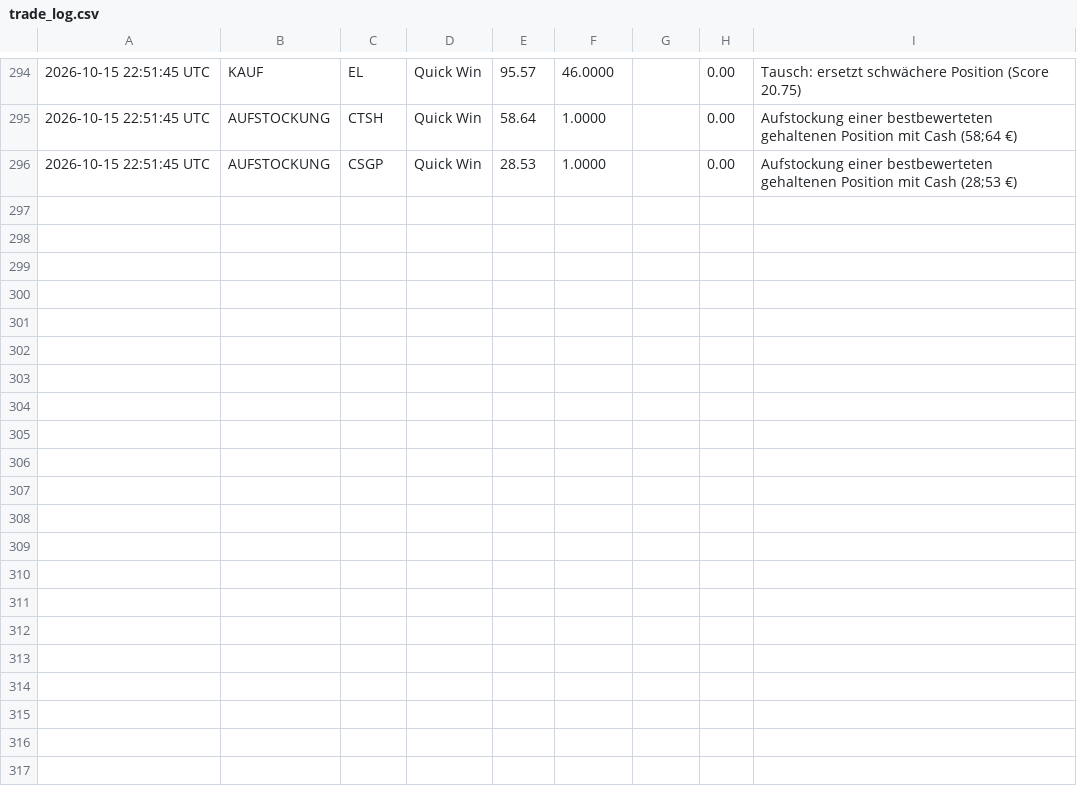
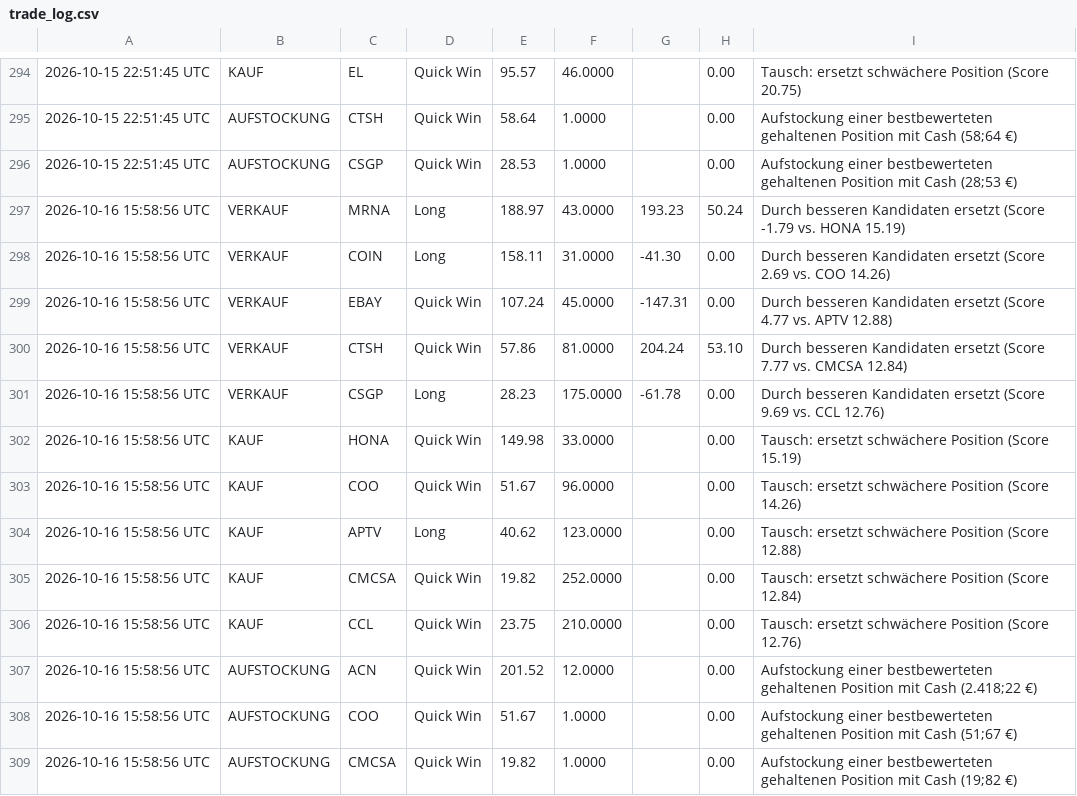
Before and after one commit to heyneca-stack/quantflow-dashboard, a CSV file: trade_log.csv, drawn as a sheet; only a part is shown, gaps mark what is left out.

```diff
--- a/trade_log.csv
+++ b/trade_log.csv
@@ -296 +296,14 @@
 2026-10-15 22:51:45 UTC,AUFSTOCKUNG,CSGP,Quick Win,28.53,1.0000,,0.00,Aufstockung einer bestbewerteten gehaltenen Position mit Cash (28;53 €)
+2026-10-16 15:58:56 UTC,VERKAUF,MRNA,Long,188.97,43.0000,193.23,50.24,Durch besseren Kandidaten ersetzt (Score -1.79 vs. HONA 15.19)
+2026-10-16 15:58:56 UTC,VERKAUF,COIN,Long,158.11,31.0000,-41.30,0.00,Durch besseren Kandidaten ersetzt (Score 2.69 vs. COO 14.26)
+2026-10-16 15:58:56 UTC,VERKAUF,EBAY,Quick Win,107.24,45.0000,-147.31,0.00,Durch besseren Kandidaten ersetzt (Score 4.77 vs. APTV 12.88)
+2026-10-16 15:58:56 UTC,VERKAUF,CTSH,Quick Win,57.86,81.0000,204.24,53.10,Durch besseren Kandidaten ersetzt (Score 7.77 vs. CMCSA 12.84)
+2026-10-16 15:58:56 UTC,VERKAUF,CSGP,Long,28.23,175.0000,-61.78,0.00,Durch besseren Kandidaten ersetzt (Score 9.69 vs. CCL 12.76)
+2026-10-16 15:58:56 UTC,KAUF,HONA,Quick Win,149.98,33.0000,,0.00,Tausch: ersetzt schwächere Position (Score 15.19)
+2026-10-16 15:58:56 UTC,KAUF,COO,Quick Win,51.67,96.0000,,0.00,Tausch: ersetzt schwächere Position (Score 14.26)
+2026-10-16 15:58:56 UTC,KAUF,APTV,Long,40.62,123.0000,,0.00,Tausch: ersetzt schwächere Position (Score 12.88)
+2026-10-16 15:58:56 UTC,KAUF,CMCSA,Quick Win,19.82,252.0000,,0.00,Tausch: ersetzt schwächere Position (Score 12.84)
+2026-10-16 15:58:56 UTC,KAUF,CCL,Quick Win,23.75,210.0000,,0.00,Tausch: ersetzt schwächere Position (Score 12.76)
+2026-10-16 15:58:56 UTC,AUFSTOCKUNG,ACN,Quick Win,201.52,12.0000,,0.00,Aufstockung einer bestbewerteten gehaltenen Position mit Cash (2.418;22 €)
+2026-10-16 15:58:56 UTC,AUFSTOCKUNG,COO,Quick Win,51.67,1.0000,,0.00,Aufstockung einer bestbewerteten gehaltenen Position mit Cash (51;67 €)
+2026-10-16 15:58:56 UTC,AUFSTOCKUNG,CMCSA,Quick Win,19.82,1.0000,,0.00,Aufstockung einer bestbewerteten gehaltenen Position mit Cash (19;82 €)
```
Also changed, not shown: portfolio_log.csv, 4 other files.
